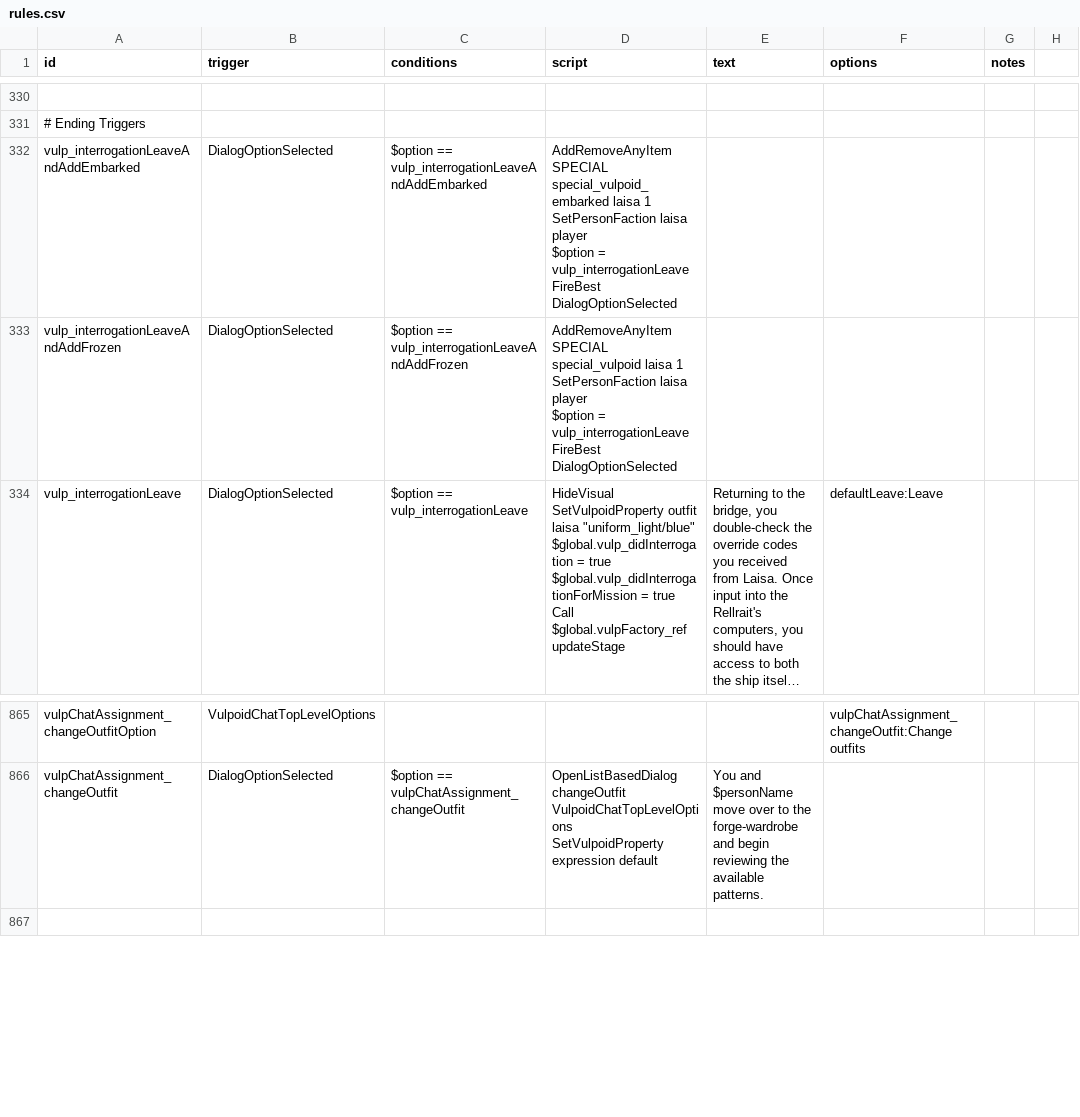
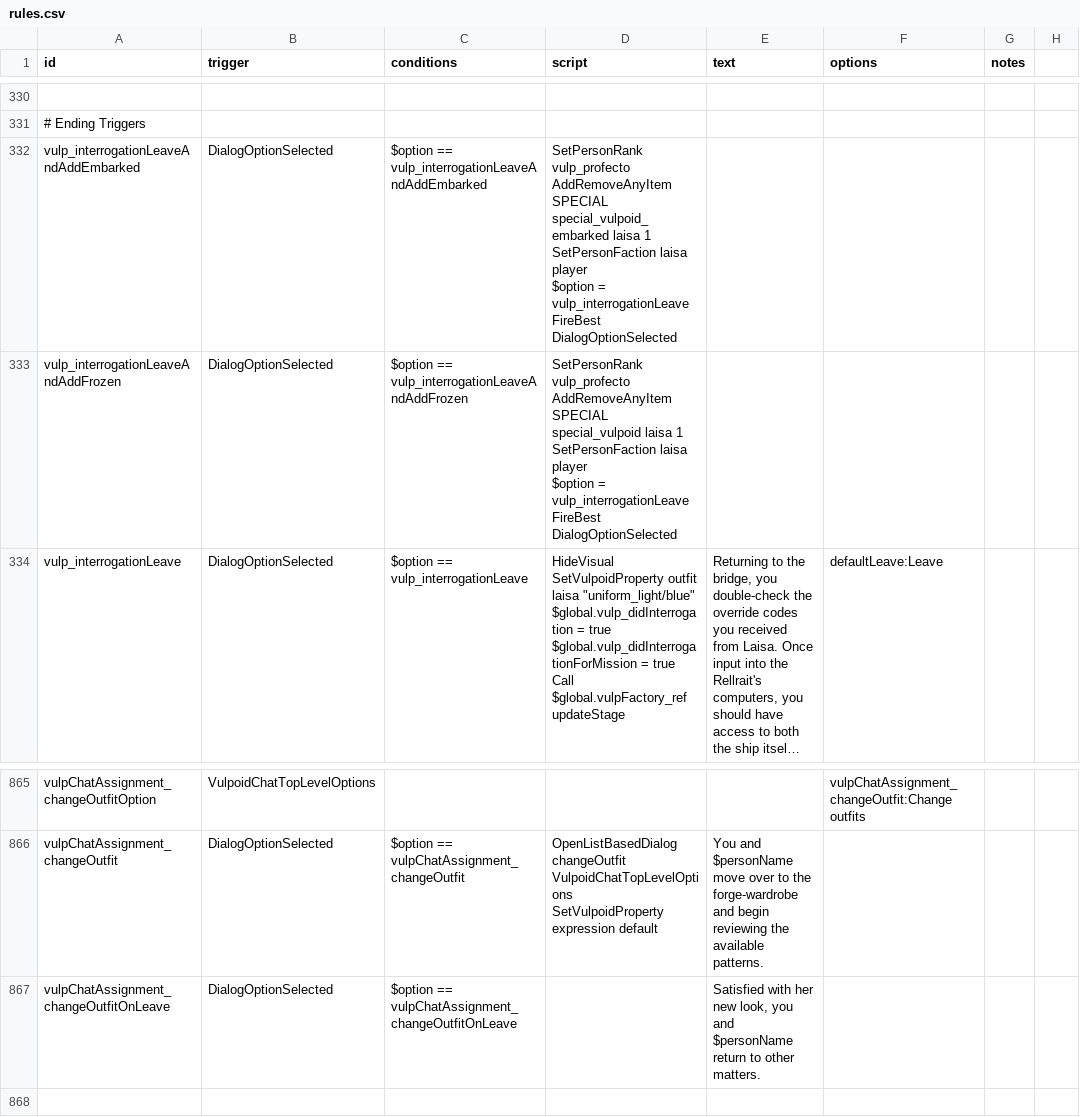
Before and after one commit to confer0/vulpoids, a CSV file: data/campaign/rules.csv, drawn as a sheet; only a part is shown, gaps mark what is left out; long unchanged cells end in …; ↵ is a line break in a cell; the diff names each change by its address in the sheet, - before the commit and + after, or states it on an @@ line.

```diff
--- a/data/campaign/rules.csv
+++ b/data/campaign/rules.csv
-D332 (script): AddRemoveAnyItem SPECIAL…
+D332 (script): SetPersonRank vulp_profecto ↵ AddRemoveAnyItem SPECIAL…
-D333 (script): AddRemoveAnyItem SPECIAL…
+D333 (script): SetPersonRank vulp_profecto ↵ AddRemoveAnyItem SPECIAL…
+row 867: vulpChatAssignment_changeOutfitOnLeave | DialogOptionSelected | $option == vulpChatAssignment_changeOutfitOnLeave |  | Satisfied with her new look, you and $personName return to other matters.
```
Also changed, not shown: data/characters/person_names.csv, 7 other files.
